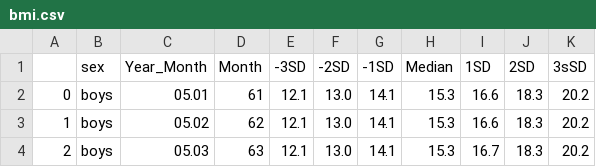
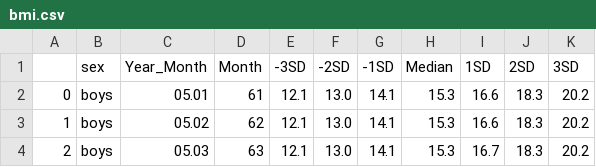
Before and after one commit to Sabya2/CV_healthScore, a CSV file: bmi.csv, drawn as a sheet; only a part is shown.

```diff
--- a/bmi.csv
+++ b/bmi.csv
@@ -1,2 +1,2 @@
-,sex, Year_Month,Month,-3SD,-2SD,-1SD,Median,1SD,2SD,3sSD
+,sex, Year_Month,Month,-3SD,-2SD,-1SD,Median,1SD,2SD,3SD
 0,boys,05.01,61,12.1,13.0,14.1,15.3,16.6,18.3,20.2
```
Also changed, not shown: 3 other files.
